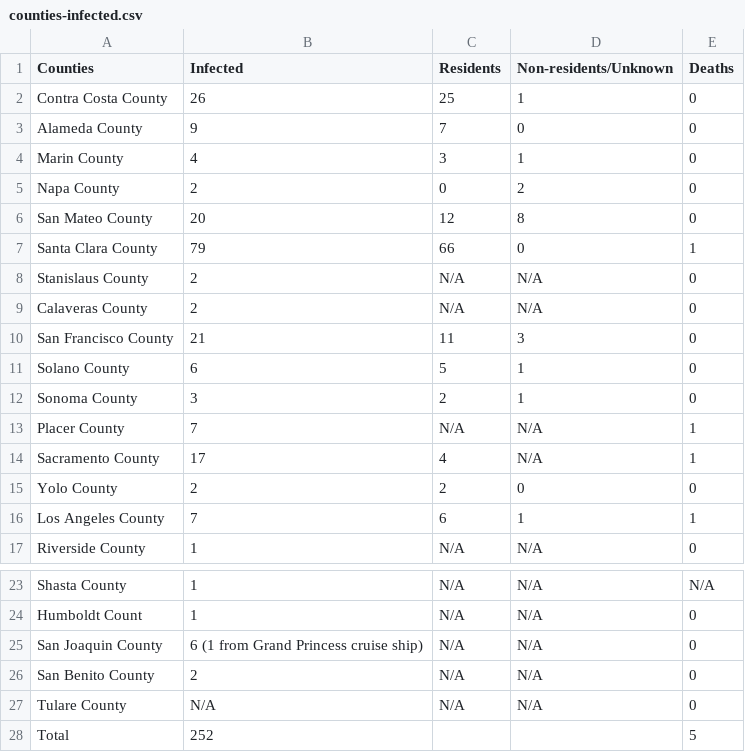
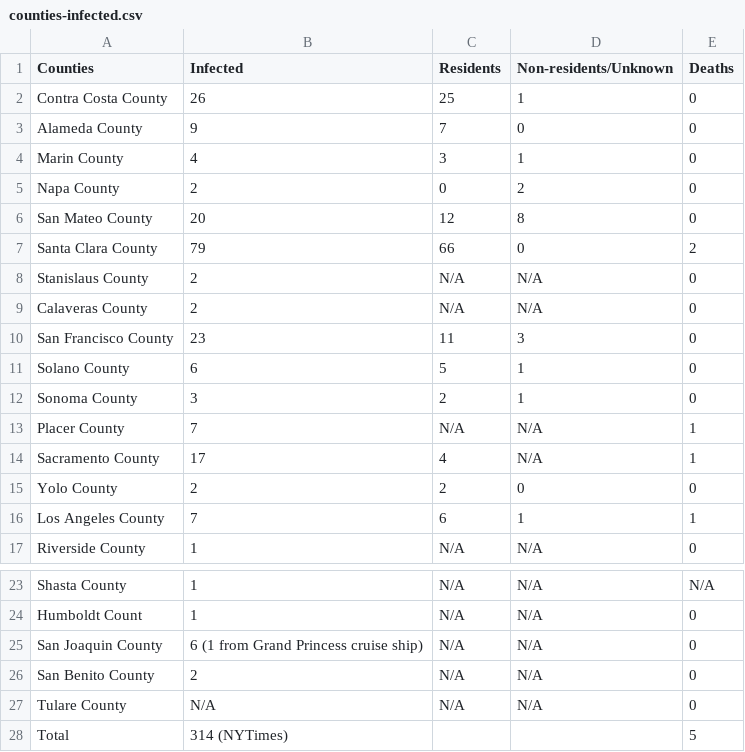
Before and after one commit to judyfong/judyfong.github.io, a CSV file: counties-infected.csv, drawn as a sheet; only a part is shown, gaps mark what is left out.

```diff
--- a/counties-infected.csv
+++ b/counties-infected.csv
@@ -6,6 +6,6 @@ Napa County,2,0,2,0
 San Mateo County,20,12,8,0
-Santa Clara County,79,66,0,1
+Santa Clara County,79,66,0,2
 Stanislaus County,2,N/A,N/A,0
 Calaveras County,2,N/A,N/A,0
-San Francisco County,21,11,3,0
+San Francisco County,23,11,3,0
 Solano County,6,5,1,0
@@ -27,2 +27,2 @@ San Benito County,2,N/A,N/A,0
 Tulare County,N/A,N/A,N/A,0
-Total,252,,,5
+Total,314 (NYTimes),,,5
```
Also changed, not shown: 3 other files.
